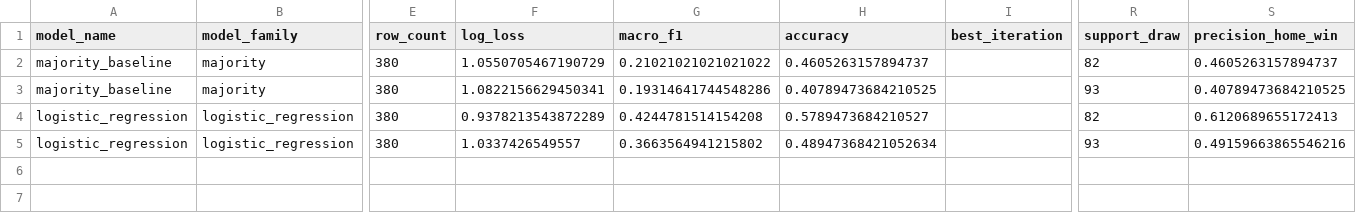
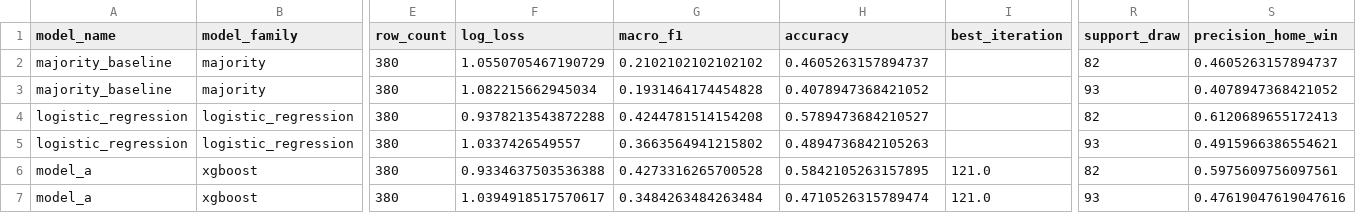
Before and after one commit to akulusprimerift/epl-match-outcome-predictor, a CSV file: reports/model_results.csv, drawn as a sheet; only a part is shown, gaps mark what is left out; rows hold the shown columns only; the diff names each change by its address in the sheet, - before the commit and + after, or states it on an @@ line.

Commit message:
Add Phase 5 XGBoost model

```diff
--- a/reports/model_results.csv
+++ b/reports/model_results.csv
-G2 (macro_f1): 0.21021021021021022
+G2 (macro_f1): 0.2102102102102102
-F3 (log_loss): 1.0822156629450341
+F3 (log_loss): 1.082215662945034
-G3 (macro_f1): 0.19314641744548286
+G3 (macro_f1): 0.1931464174454828
-H3 (accuracy): 0.40789473684210525
+H3 (accuracy): 0.4078947368421052
-S3 (precision_home_win): 0.40789473684210525
+S3 (precision_home_win): 0.4078947368421052
-F4 (log_loss): 0.9378213543872289
+F4 (log_loss): 0.9378213543872288
-H5 (accuracy): 0.48947368421052634
+H5 (accuracy): 0.4894736842105263
-S5 (precision_home_win): 0.49159663865546216
+S5 (precision_home_win): 0.4915966386554621
+row 6: model_a | xgboost | 380 | 0.9334637503536388 | 0.4273316265700528 | 0.5842105263157895 | 121.0 | 82 | 0.5975609756097561
+row 7: model_a | xgboost | 380 | 1.0394918517570617 | 0.3484263484263484 | 0.4710526315789474 | 121.0 | 93 | 0.47619047619047616
```
Also changed, not shown: 12 other files.
